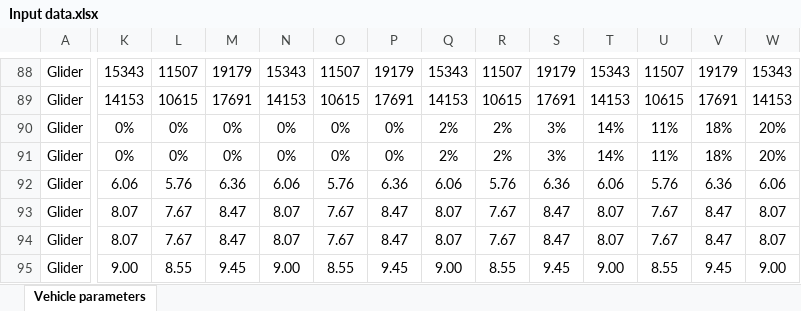
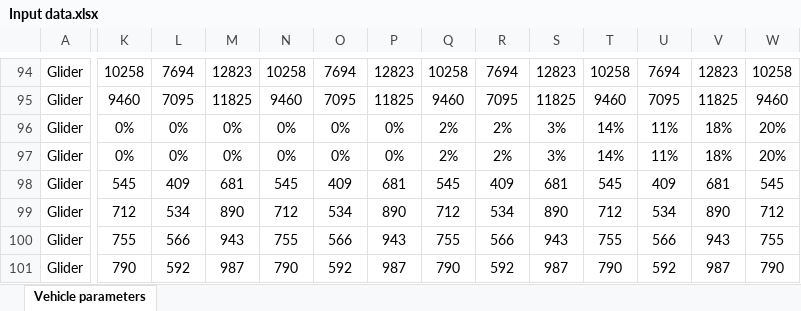
Before and after one commit to romainsacchi/carculator_bus, an Excel workbook: dev/Input data.xlsx, sheet Vehicle parameters, drawn as a sheet; only a part is shown, gaps mark what is left out; the shorter side is filled out with more unchanged rows; values as stored, in another font and other column widths than the file's, no borders; addresses are those after the commit; rows hold the shown columns only; the diff covers the shown part only; the diff names each change by its address in the sheet, - before the commit and + after, or states it on an @@ line.

```diff
--- a/dev/Input data.xlsx (sheet Vehicle parameters)
+++ b/dev/Input data.xlsx (sheet Vehicle parameters)
-K94: 15343
+K94: 10258
-L94: 11507
+L94: 7694
-M94: 19179
+M94: 12823
-N94: 15343
+N94: 10258
-O94: 11507
+O94: 7694
-P94: 19179
+P94: 12823
-Q94: 15343
+Q94: 10258
-R94: 11507
+R94: 7694
-S94: 19179
+S94: 12823
-T94: 15343
+T94: 10258
-U94: 11507
+U94: 7694
-V94: 19179
+V94: 12823
-W94: 15343
+W94: 10258
-K95: 14153
+K95: 9460
-L95: 10615
+L95: 7095
-M95: 17691
+M95: 11825
-N95: 14153
+N95: 9460
-O95: 10615
+O95: 7095
-P95: 17691
+P95: 11825
-Q95: 14153
+Q95: 9460
-R95: 10615
+R95: 7095
-S95: 17691
+S95: 11825
-T95: 14153
+T95: 9460
-U95: 10615
+U95: 7095
-V95: 17691
+V95: 11825
-W95: 14153
+W95: 9460
+row 98: Glider | 545 | 409 | 681 | 545 | 409 | 681 | 545 | 409 | 681 | 545 | 409 | 681 | 545
+row 99: Glider | 712 | 534 | 890 | 712 | 534 | 890 | 712 | 534 | 890 | 712 | 534 | 890 | 712
+row 100: Glider | 755 | 566 | 943 | 755 | 566 | 943 | 755 | 566 | 943 | 755 | 566 | 943 | 755
+row 101: Glider | 790 | 592 | 987 | 790 | 592 | 987 | 790 | 592 | 987 | 790 | 592 | 987 | 790
```
Also changed, not shown: 36 added rows, 1 removed row and 154 edited cells elsewhere in this sheet, formulas that keep their value, 11 other files.
